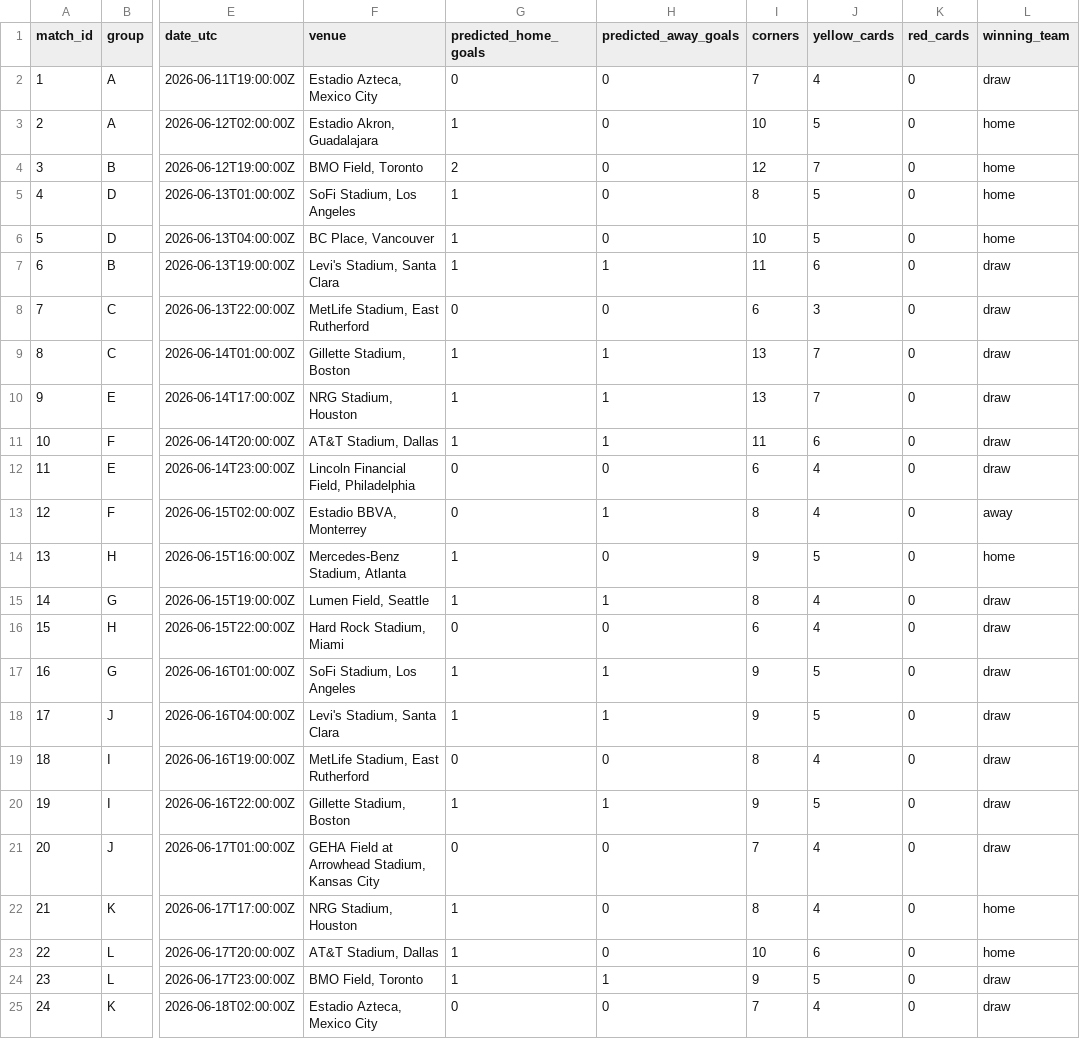
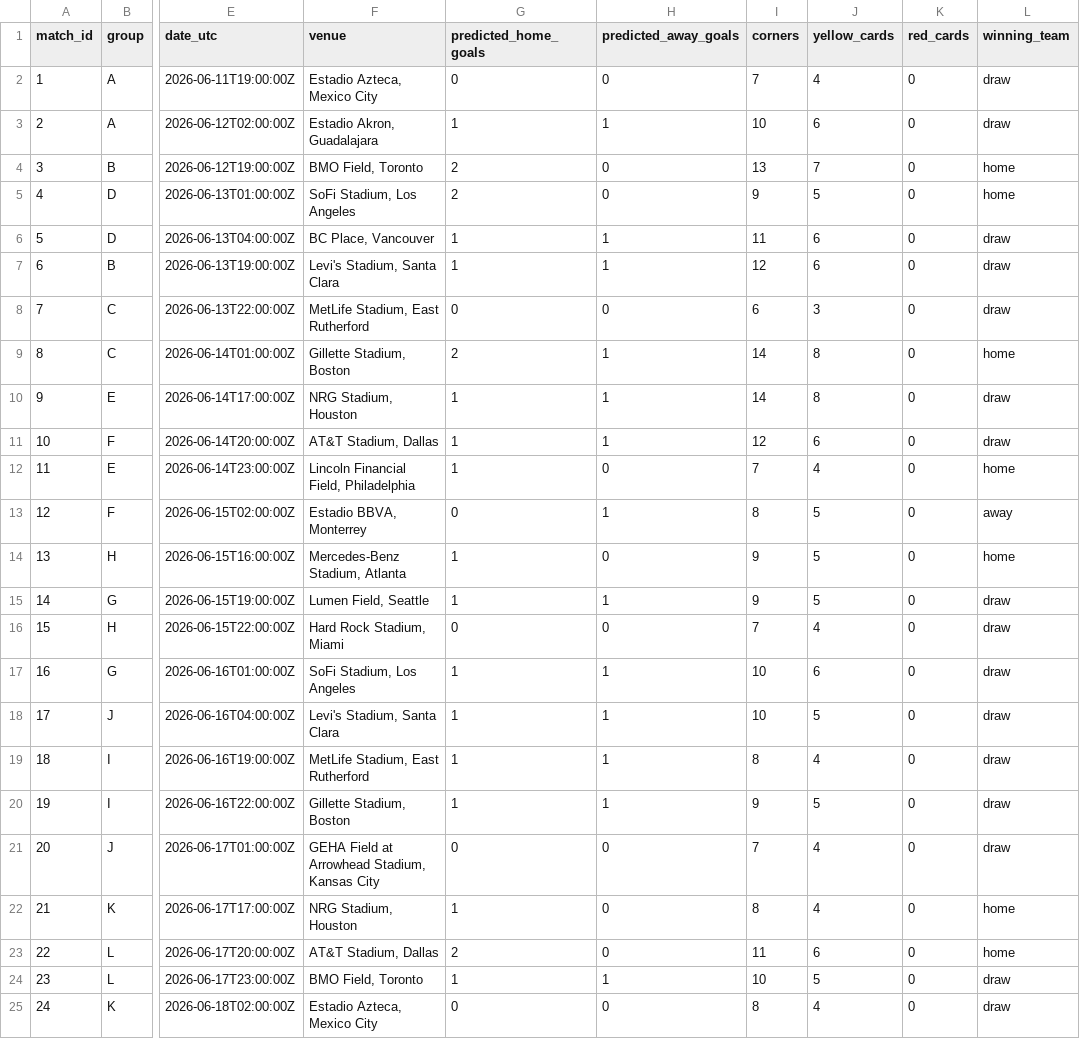
Before and after one commit to cptOats/fifa-world-cup-2026-predictor, a CSV file: data/results/predicted_group_stage.csv, drawn as a sheet; only a part is shown, gaps mark what is left out; the diff covers the shown part only; the diff names each change by its address in the sheet, - before the commit and + after, or states it on an @@ line.

```diff
--- a/data/results/predicted_group_stage.csv
+++ b/data/results/predicted_group_stage.csv
-H3 (predicted_away_goals): 0
+H3 (predicted_away_goals): 1
-J3 (yellow_cards): 5
+J3 (yellow_cards): 6
-L3 (winning_team): home
+L3 (winning_team): draw
-I4 (corners): 12
+I4 (corners): 13
-G5 (predicted_home_goals): 1
+G5 (predicted_home_goals): 2
-I5 (corners): 8
+I5 (corners): 9
-H6 (predicted_away_goals): 0
+H6 (predicted_away_goals): 1
-I6 (corners): 10
+I6 (corners): 11
-J6 (yellow_cards): 5
+J6 (yellow_cards): 6
-L6 (winning_team): home
+L6 (winning_team): draw
-I7 (corners): 11
+I7 (corners): 12
-G9 (predicted_home_goals): 1
+G9 (predicted_home_goals): 2
-I9:I10 (corners): 13
+I9:I10 (corners): 14
-J9:J10 (yellow_cards): 7
+J9:J10 (yellow_cards): 8
-L9 (winning_team): draw
+L9 (winning_team): home
-I11 (corners): 11
+I11 (corners): 12
-G12 (predicted_home_goals): 0
+G12 (predicted_home_goals): 1
-I12 (corners): 6
+I12 (corners): 7
-L12 (winning_team): draw
+L12 (winning_team): home
-J13 (yellow_cards): 4
+J13 (yellow_cards): 5
-I15 (corners): 8
+I15 (corners): 9
-J15 (yellow_cards): 4
+J15 (yellow_cards): 5
-I16 (corners): 6
+I16 (corners): 7
-I17:I18 (corners): 9
+I17:I18 (corners): 10
-J17 (yellow_cards): 5
+J17 (yellow_cards): 6
-G19 (predicted_home_goals): 0
+G19 (predicted_home_goals): 1
-H19 (predicted_away_goals): 0
+H19 (predicted_away_goals): 1
-G23 (predicted_home_goals): 1
+G23 (predicted_home_goals): 2
-I23 (corners): 10
+I23 (corners): 11
-I24 (corners): 9
+I24 (corners): 10
-I25 (corners): 7
+I25 (corners): 8
```
Also changed, not shown: 49 edited cells elsewhere in this file, data/results/predicted_knockout_bracket.csv, 3 other files.
